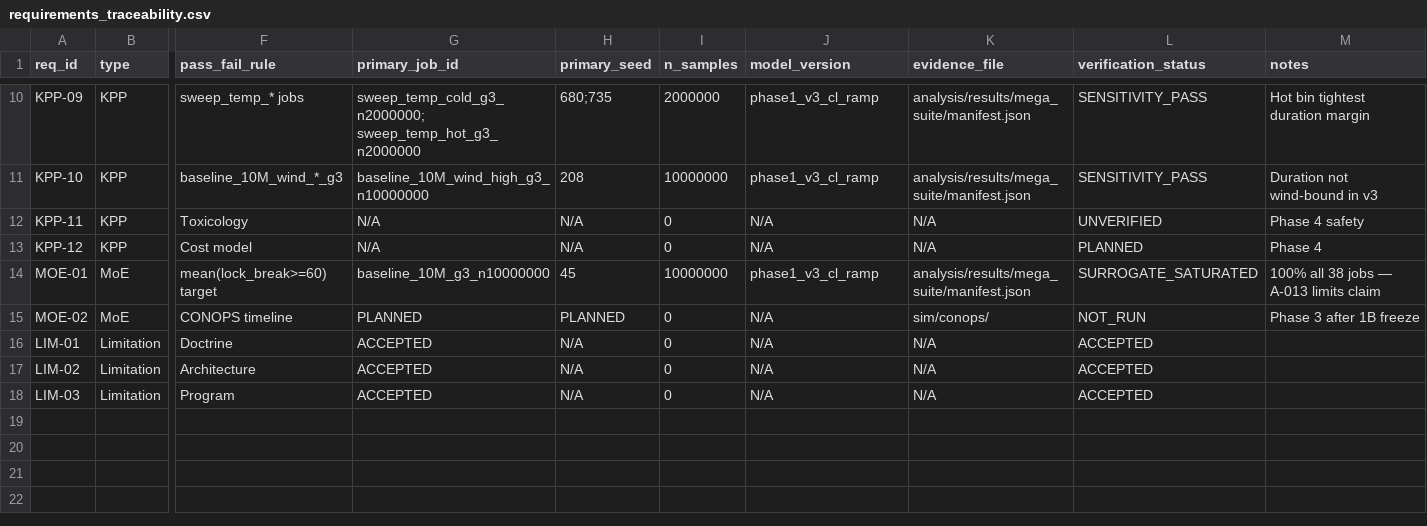
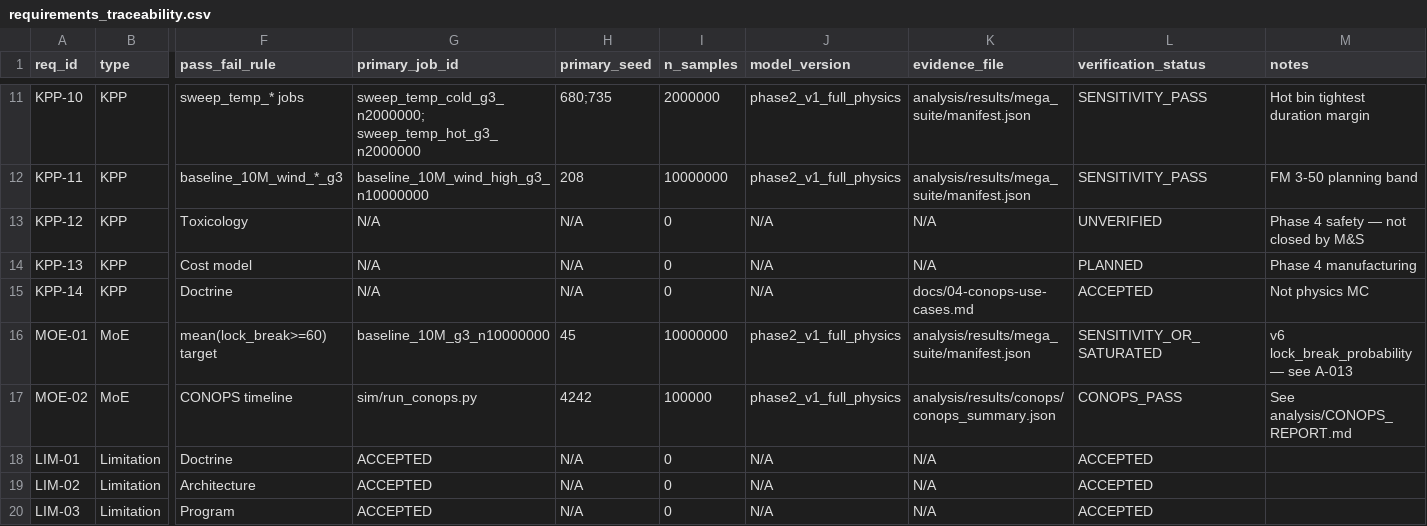
Before and after one commit to Fratres-X-AI/MS-V, a CSV file: rtm/requirements_traceability.csv, drawn as a sheet; only a part is shown, gaps mark what is left out; addresses are those after the commit; rows hold the shown columns only; the diff covers the shown part only; the diff names each change by its address in the sheet, - before the commit and + after, or states it on an @@ line.

Commit message:
Close gap-closure package with phase2 campaign and full RTM traceability.
Re-run 140M mega suite on phase2/v6, expand verification matrix to all KPPs and MoEs, wire throw ballistics and RunPod worker policy, and add submission deliverables.

```diff
--- a/rtm/requirements_traceability.csv
+++ b/rtm/requirements_traceability.csv
-A11 (req_id): KPP-09
+A11 (req_id): KPP-10
-J11:J12 (model_version): phase1_v3_cl_ramp
+J11:J12 (model_version): phase2_v1_full_physics
-A12 (req_id): KPP-10
+A12 (req_id): KPP-11
-M12 (notes): Duration not wind-bound in v3
+M12 (notes): FM 3-50 planning band
-A13 (req_id): KPP-11
+A13 (req_id): KPP-12
-M13 (notes): Phase 4 safety
+M13 (notes): Phase 4 safety — not closed by M&S
-A14 (req_id): KPP-12
+A14 (req_id): KPP-13
-M14 (notes): Phase 4
+M14 (notes): Phase 4 manufacturing
+row 15: KPP-14 | KPP | Doctrine | N/A | N/A | 0 | N/A | docs/04-conops-use-cases.md | ACCEPTED | Not physics MC
-J16 (model_version): phase1_v3_cl_ramp
+J16 (model_version): phase2_v1_full_physics
-L16 (verification_status): SURROGATE_SATURATED
+L16 (verification_status): SENSITIVITY_OR_SATURATED
-M16 (notes): 100% all 38 jobs — A-013 limits claim
+M16 (notes): v6 lock_break_probability — see A-013
-G17 (primary_job_id): PLANNED
+G17 (primary_job_id): sim/run_conops.py
-H17 (primary_seed): PLANNED
+H17 (primary_seed): 4242
-I17 (n_samples): 0
+I17 (n_samples): 100000
-J17 (model_version): N/A
+J17 (model_version): phase2_v1_full_physics
-K17 (evidence_file): sim/conops/
+K17 (evidence_file): analysis/results/conops/conops_summary.json
-L17 (verification_status): NOT_RUN
+L17 (verification_status): CONOPS_PASS
-M17 (notes): Phase 3 after 1B freeze
+M17 (notes): See analysis/CONOPS_REPORT.md
```
Also changed, not shown: 1 added row and 39 edited cells elsewhere in this file, analysis/results/mega_suite/summary.csv, rtm/verification_matrix.csv, 43 other files.
